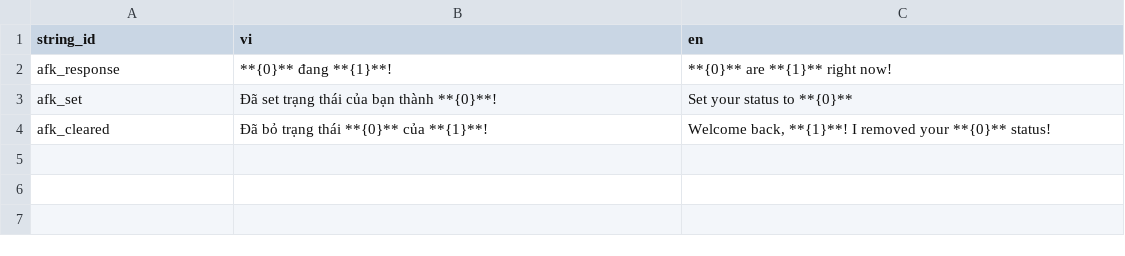
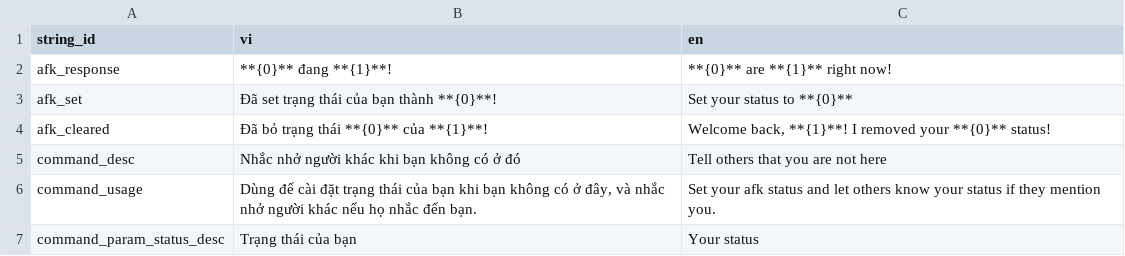
Before and after one commit to SussyGuy35/open-susbot, a CSV file: loca/loca - afk.csv, drawn as a sheet; the diff names each change by its address in the sheet, - before the commit and + after, or states it on an @@ line.

Commit message:
sussyhelper: update some commands

```diff
--- a/loca/loca - afk.csv
+++ b/loca/loca - afk.csv
+row 5: command_desc | Nhắc nhở người khác khi bạn không có ở đó | Tell others that you are not here
+row 6: command_usage | Dùng để cài đặt trạng thái của bạn khi bạn không có ở đây, và nhắc nhở người khác nếu họ nhắc đến bạn. | Set your afk status and let others know your status if they mention you.
+row 7: command_param_status_desc | Trạng thái của bạn | Your status
```
Also changed, not shown: loca/loca - doino.csv, 13 other files.
